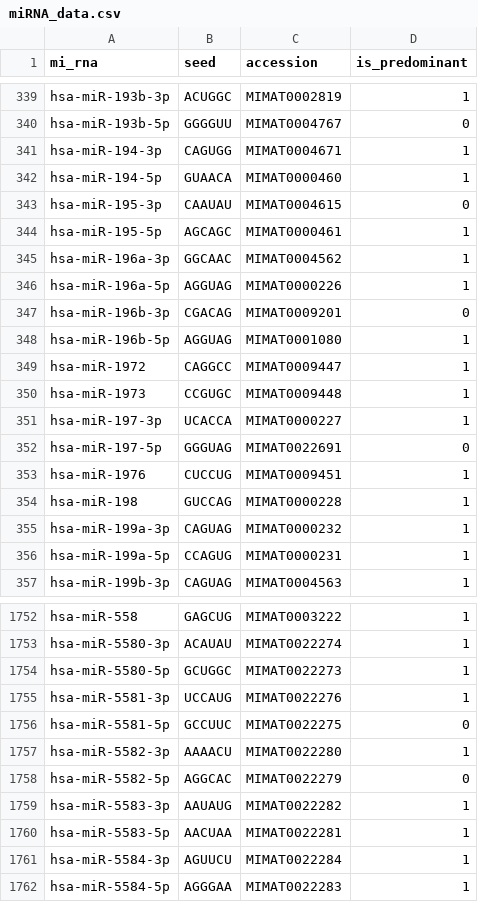
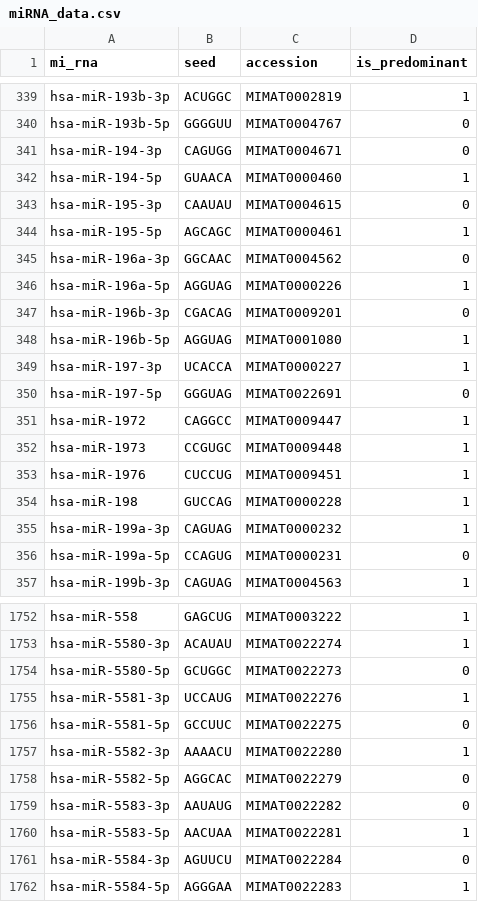
Before and after one commit to JohannesMP/NW_CellToxicityDB, a CSV file: data/miRNA_data.csv, drawn as a sheet; only a part is shown, gaps mark what is left out; the diff covers the shown part only.

```diff
--- a/data/miRNA_data.csv
+++ b/data/miRNA_data.csv
@@ -340,3 +340,3 @@ hsa-miR-193b-3p,ACUGGC,MIMAT0002819,1
 hsa-miR-193b-5p,GGGGUU,MIMAT0004767,0
-hsa-miR-194-3p,CAGUGG,MIMAT0004671,1
+hsa-miR-194-3p,CAGUGG,MIMAT0004671,0
 hsa-miR-194-5p,GUAACA,MIMAT0000460,1
@@ -344,3 +344,3 @@ hsa-miR-195-3p,CAAUAU,MIMAT0004615,0
 hsa-miR-195-5p,AGCAGC,MIMAT0000461,1
-hsa-miR-196a-3p,GGCAAC,MIMAT0004562,1
+hsa-miR-196a-3p,GGCAAC,MIMAT0004562,0
 hsa-miR-196a-5p,AGGUAG,MIMAT0000226,1
@@ -348,6 +348,6 @@ hsa-miR-196b-3p,CGACAG,MIMAT0009201,0
 hsa-miR-196b-5p,AGGUAG,MIMAT0001080,1
-hsa-miR-1972,CAGGCC,MIMAT0009447,1
-hsa-miR-1973,CCGUGC,MIMAT0009448,1
 hsa-miR-197-3p,UCACCA,MIMAT0000227,1
 hsa-miR-197-5p,GGGUAG,MIMAT0022691,0
+hsa-miR-1972,CAGGCC,MIMAT0009447,1
+hsa-miR-1973,CCGUGC,MIMAT0009448,1
 hsa-miR-1976,CUCCUG,MIMAT0009451,1
@@ -355,3 +355,3 @@ hsa-miR-198,GUCCAG,MIMAT0000228,1
 hsa-miR-199a-3p,CAGUAG,MIMAT0000232,1
-hsa-miR-199a-5p,CCAGUG,MIMAT0000231,1
+hsa-miR-199a-5p,CCAGUG,MIMAT0000231,0
 hsa-miR-199b-3p,CAGUAG,MIMAT0004563,1
@@ -1753,3 +1753,3 @@ hsa-miR-558,GAGCUG,MIMAT0003222,1
 hsa-miR-5580-3p,ACAUAU,MIMAT0022274,1
-hsa-miR-5580-5p,GCUGGC,MIMAT0022273,1
+hsa-miR-5580-5p,GCUGGC,MIMAT0022273,0
 hsa-miR-5581-3p,UCCAUG,MIMAT0022276,1
@@ -1758,5 +1758,5 @@ hsa-miR-5582-3p,AAAACU,MIMAT0022280,1
 hsa-miR-5582-5p,AGGCAC,MIMAT0022279,0
-hsa-miR-5583-3p,AAUAUG,MIMAT0022282,1
+hsa-miR-5583-3p,AAUAUG,MIMAT0022282,0
 hsa-miR-5583-5p,AACUAA,MIMAT0022281,1
-hsa-miR-5584-3p,AGUUCU,MIMAT0022284,1
+hsa-miR-5584-3p,AGUUCU,MIMAT0022284,0
 hsa-miR-5584-5p,AGGGAA,MIMAT0022283,1
```
Also changed, not shown: 77 moved rows and 85 edited cells elsewhere in this file.
